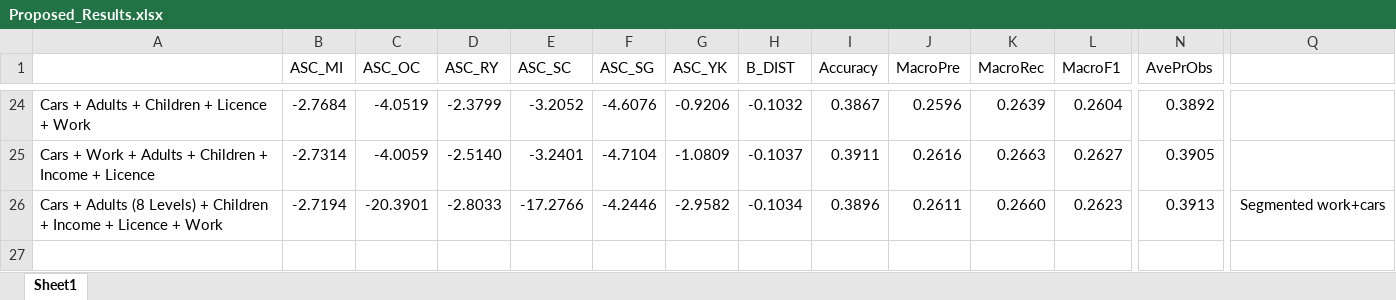
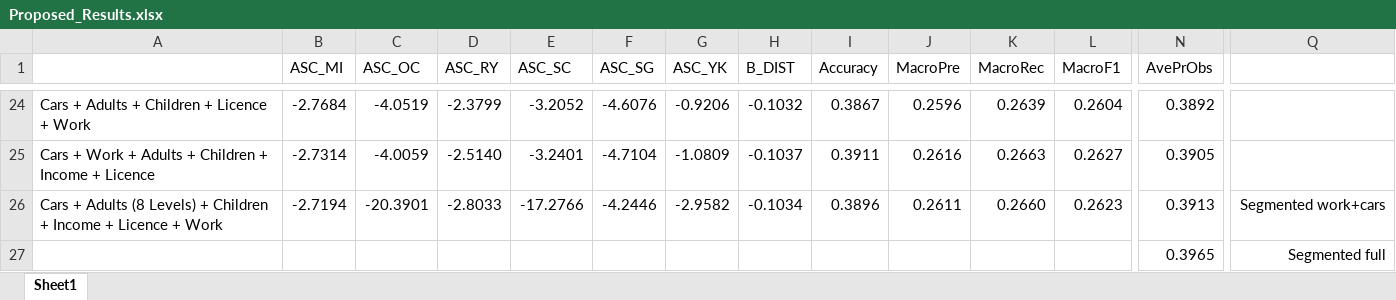
Before and after one commit to gonzaloMS-2000/PORPOS-TMG, an Excel workbook: R_Logit_Models/Location_Choice/SocioEconomicVars/Proposed_Results.xlsx, sheet Sheet1, drawn as a sheet; only a part is shown, gaps mark what is left out; values as stored, in another font and other column widths than the file's, no borders; conditional formats not drawn; rows hold the shown columns only; the diff names each change by its address in the sheet, - before the commit and + after, or states it on an @@ line.

Commit message:
Segmented

```diff
--- a/R_Logit_Models/Location_Choice/SocioEconomicVars/Proposed_Results.xlsx (sheet Sheet1)
+++ b/R_Logit_Models/Location_Choice/SocioEconomicVars/Proposed_Results.xlsx (sheet Sheet1)
+row 27:  |  |  |  |  |  |  |  |  |  |  |  | 0.3965 | Segmented full
```
Also changed, not shown: 2 other files.
